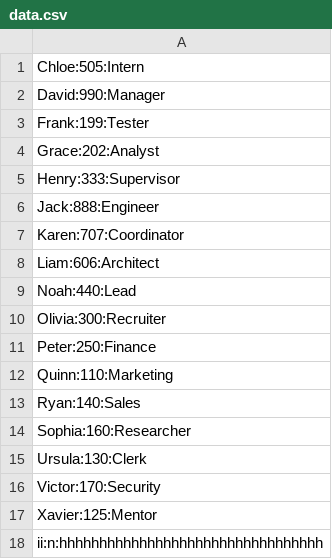
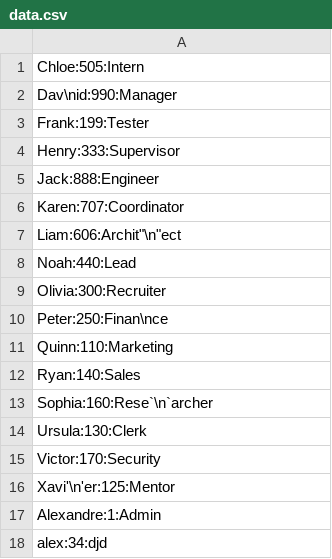
Before and after one commit to dev126712/shell-script, a CSV file: data-manipulation/data.csv, drawn as a sheet.

```diff
--- a/data-manipulation/data.csv
+++ b/data-manipulation/data.csv
@@ -1,5 +1,4 @@
 Chloe:505:Intern
-David:990:Manager
+Dav\nid:990:Manager
 Frank:199:Tester
-Grace:202:Analyst
 Henry:333:Supervisor
@@ -7,12 +6,13 @@ Jack:888:Engineer
 Karen:707:Coordinator
-Liam:606:Architect
+Liam:606:Archit"\n"ect
 Noah:440:Lead
 Olivia:300:Recruiter
-Peter:250:Finance
+Peter:250:Finan\nce
 Quinn:110:Marketing
 Ryan:140:Sales
-Sophia:160:Researcher
+Sophia:160:Rese`\n`archer
 Ursula:130:Clerk
 Victor:170:Security
-Xavier:125:Mentor
-ii:n:hhhhhhhhhhhhhhhhhhhhhhhhhhhhhhhhh
+Xavi'\n'er:125:Mentor
+Alexandre:1:Admin
+alex:34:djd
```
Also changed, not shown: 5 other files.
